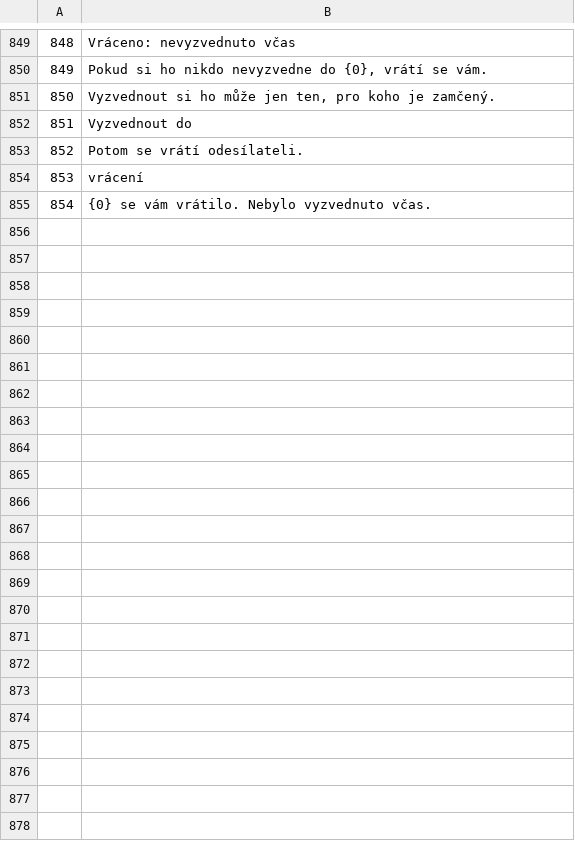
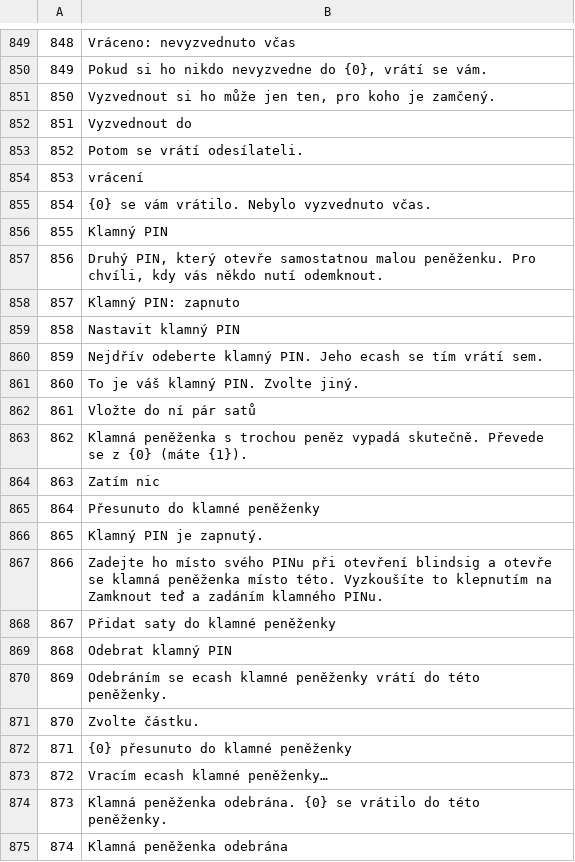
Before and after one commit to Random21m/blindsig, a TSV file: tools/i18n/tr/cs.tsv, drawn as a sheet; only a part is shown, gaps mark what is left out; the diff covers the shown part only; the diff names each change by its address in the sheet, - before the commit and + after, or states it on an @@ line.

```diff
--- a/tools/i18n/tr/cs.tsv
+++ b/tools/i18n/tr/cs.tsv
+row 856: 855 | Klamný PIN
+row 857: 856 | Druhý PIN, který otevře samostatnou malou peněženku. Pro chvíli, kdy vás někdo nutí odemknout.
+row 858: 857 | Klamný PIN: zapnuto
+row 859: 858 | Nastavit klamný PIN
+row 860: 859 | Nejdřív odeberte klamný PIN. Jeho ecash se tím vrátí sem.
+row 861: 860 | To je váš klamný PIN. Zvolte jiný.
+row 862: 861 | Vložte do ní pár satů
+row 863: 862 | Klamná peněženka s trochou peněz vypadá skutečně. Převede se z {0} (máte {1}).
+row 864: 863 | Zatím nic
+row 865: 864 | Přesunuto do klamné peněženky
+row 866: 865 | Klamný PIN je zapnutý.
+row 867: 866 | Zadejte ho místo svého PINu při otevření blindsig a otevře se klamná peněženka místo této. Vyzkoušíte to klepnutím na Zamknout teď a zadáním klamného PINu.
+row 868: 867 | Přidat saty do klamné peněženky
+row 869: 868 | Odebrat klamný PIN
+row 870: 869 | Odebráním se ecash klamné peněženky vrátí do této peněženky.
+row 871: 870 | Zvolte částku.
+row 872: 871 | {0} přesunuto do klamné peněženky
+row 873: 872 | Vracím ecash klamné peněženky…
+row 874: 873 | Klamná peněženka odebrána. {0} se vrátilo do této peněženky.
+row 875: 874 | Klamná peněženka odebrána
```
Also changed, not shown: 13 added rows elsewhere in this file, tools/i18n/tr/ar.tsv, tools/i18n/tr/el.tsv, 46 other files.
